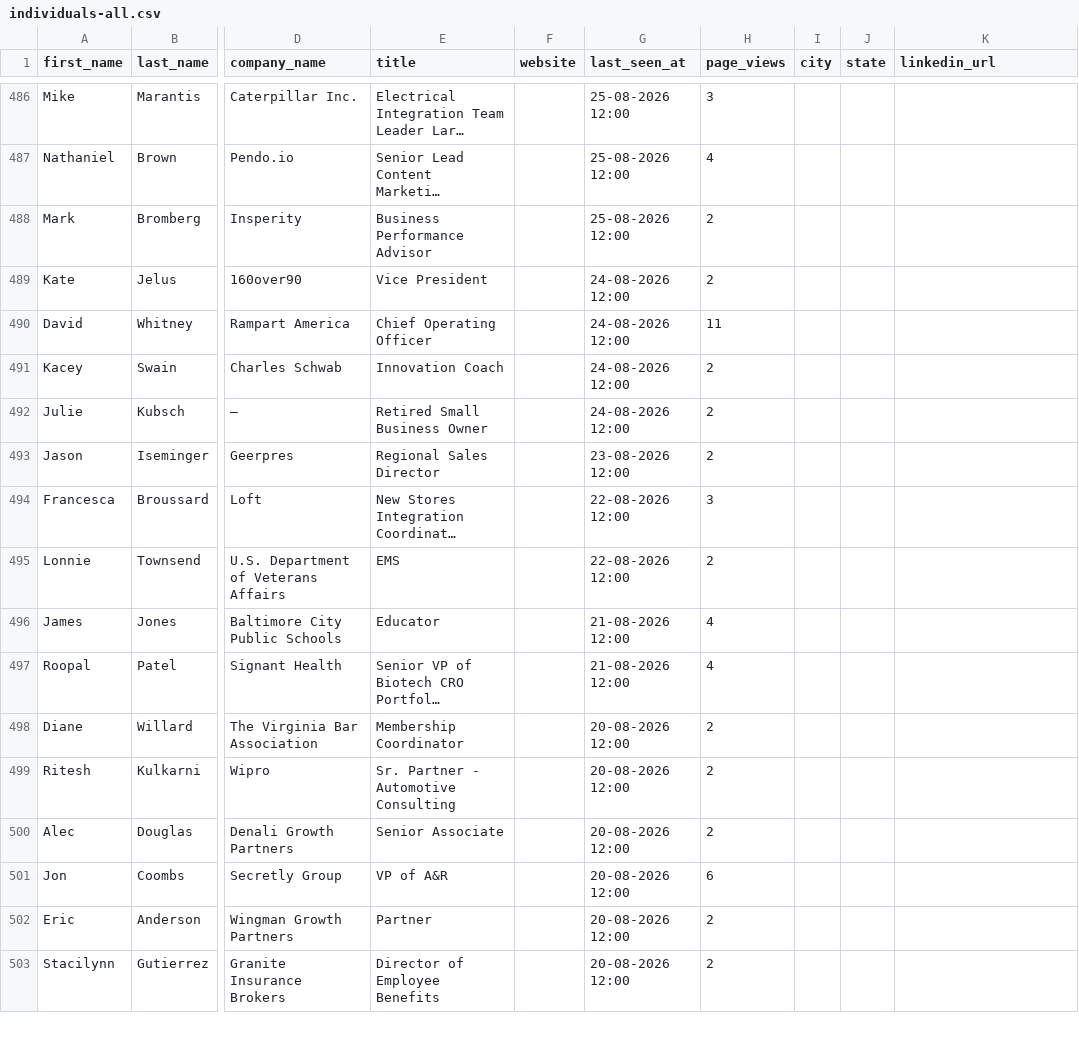
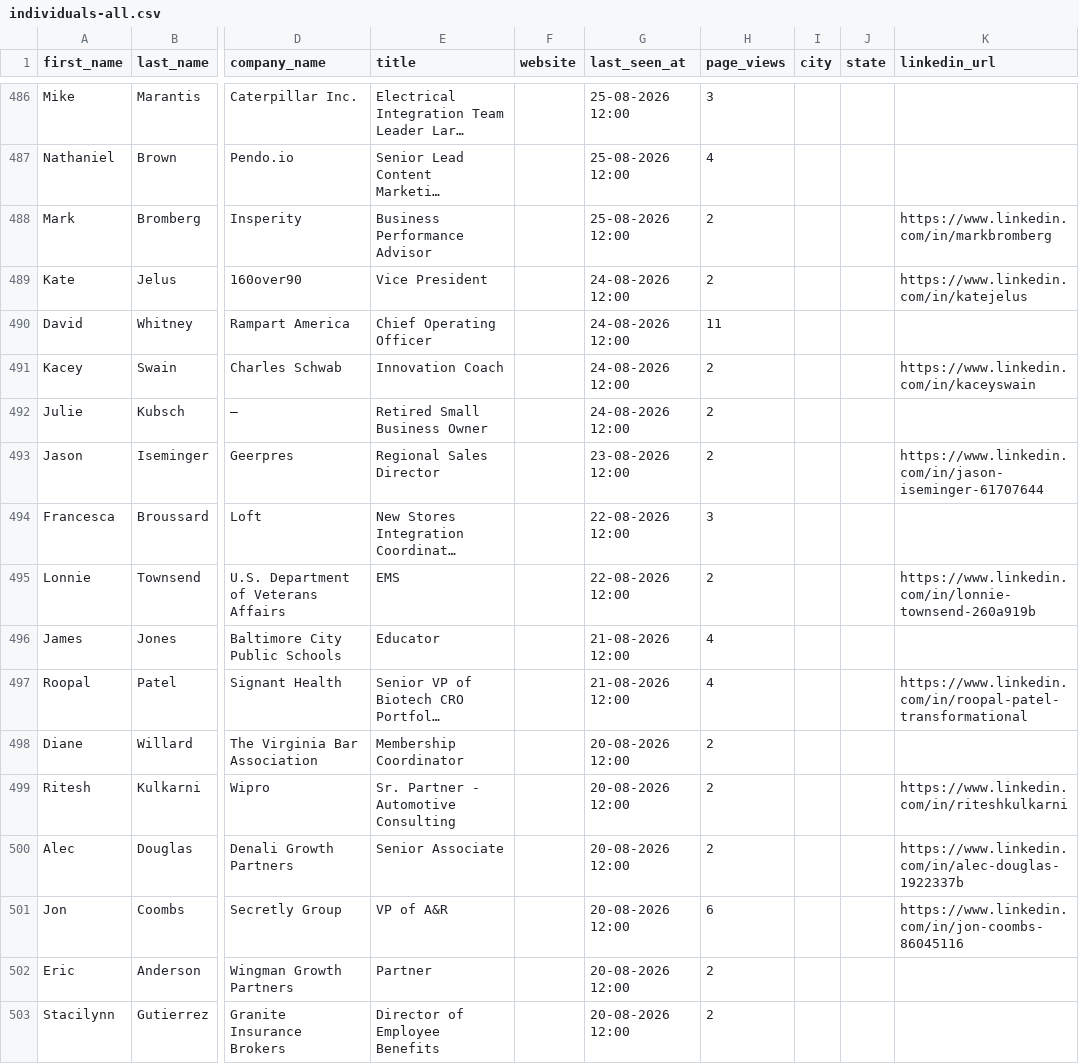
Before and after one commit to raunaktada/visitor-intelligence-dashboard, a CSV file: client/public/data/individuals-all.csv, drawn as a sheet; only a part is shown, gaps mark what is left out; long unchanged cells end in …; the diff covers the shown part only; the diff names each change by its address in the sheet, - before the commit and + after, or states it on an @@ line.

```diff
--- a/client/public/data/individuals-all.csv
+++ b/client/public/data/individuals-all.csv
-K488 (linkedin_url): (empty)
+K488 (linkedin_url): https://www.linkedin.com/in/markbromberg
-K489 (linkedin_url): (empty)
+K489 (linkedin_url): https://www.linkedin.com/in/katejelus
-K491 (linkedin_url): (empty)
+K491 (linkedin_url): https://www.linkedin.com/in/kaceyswain
-K493 (linkedin_url): (empty)
+K493 (linkedin_url): https://www.linkedin.com/in/jason-iseminger-61707644
-K495 (linkedin_url): (empty)
+K495 (linkedin_url): https://www.linkedin.com/in/lonnie-townsend-260a919b
-K497 (linkedin_url): (empty)
+K497 (linkedin_url): https://www.linkedin.com/in/roopal-patel-transformational
-K499 (linkedin_url): (empty)
+K499 (linkedin_url): https://www.linkedin.com/in/riteshkulkarni
-K500 (linkedin_url): (empty)
+K500 (linkedin_url): https://www.linkedin.com/in/alec-douglas-1922337b
-K501 (linkedin_url): (empty)
+K501 (linkedin_url): https://www.linkedin.com/in/jon-coombs-86045116
```
Also changed, not shown: 57 edited cells elsewhere in this file.
